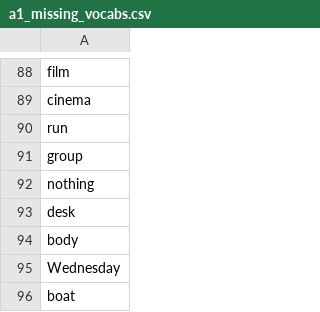
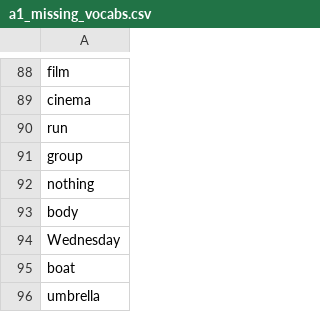
Before and after one commit to mohsenShakiba/Learnup-Data, a CSV file: lessons/a1_missing_vocabs.csv, drawn as a sheet; only a part is shown, gaps mark what is left out; the shorter side is filled out with more unchanged rows; the diff names each change by its address in the sheet, - before the commit and + after, or states it on an @@ line.

```diff
--- a/lessons/a1_missing_vocabs.csv
+++ b/lessons/a1_missing_vocabs.csv
-row 93: desk
```
Also changed, not shown: grammars/a1_grammar_to_lessons.csv, lessons/a1_used_vocabs.csv, 9 other files.
